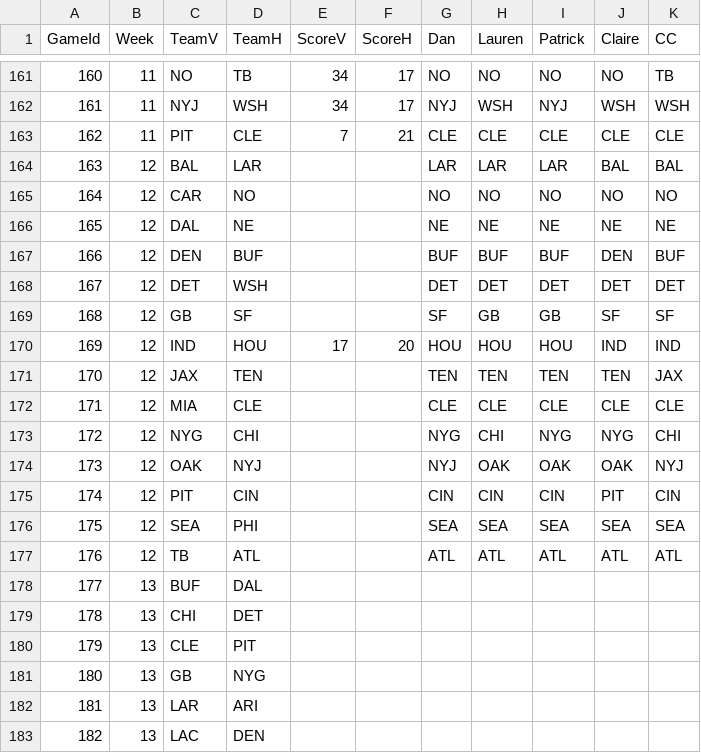
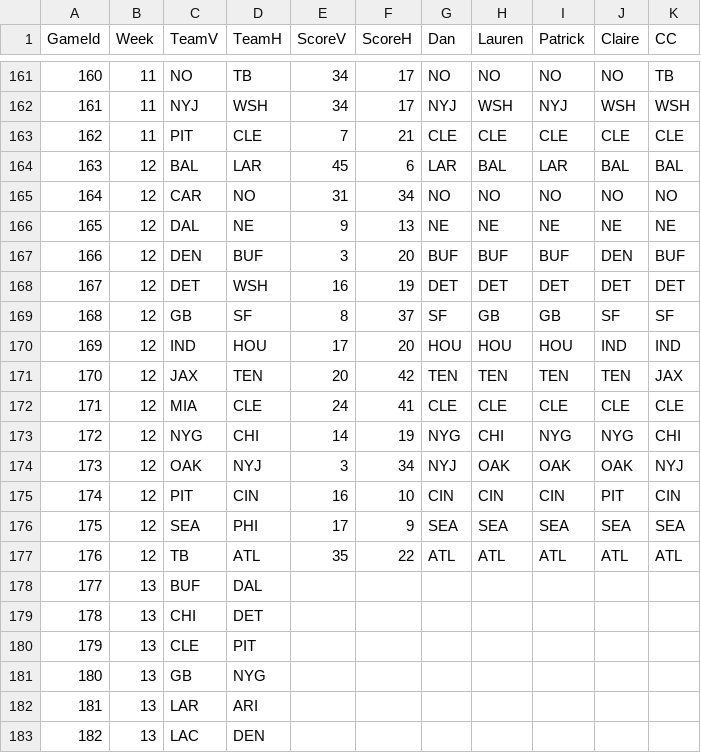
Before and after one commit to dnegrey/nflFamilyPicks, a CSV file: var/game.csv, drawn as a sheet; only a part is shown, gaps mark what is left out.

Commit message:
added week 12 outcomes

```diff
--- a/var/game.csv
+++ b/var/game.csv
@@ -163,16 +163,16 @@ GameId,Week,TeamV,TeamH,ScoreV,ScoreH,Dan,Lauren,Patrick,Claire,CC
 162,11,PIT,CLE,7,21,CLE,CLE,CLE,CLE,CLE
-163,12,BAL,LAR,,,LAR,LAR,LAR,BAL,BAL
-164,12,CAR,NO,,,NO,NO,NO,NO,NO
-165,12,DAL,NE,,,NE,NE,NE,NE,NE
-166,12,DEN,BUF,,,BUF,BUF,BUF,DEN,BUF
-167,12,DET,WSH,,,DET,DET,DET,DET,DET
-168,12,GB,SF,,,SF,GB,GB,SF,SF
+163,12,BAL,LAR,45,6,LAR,BAL,LAR,BAL,BAL
+164,12,CAR,NO,31,34,NO,NO,NO,NO,NO
+165,12,DAL,NE,9,13,NE,NE,NE,NE,NE
+166,12,DEN,BUF,3,20,BUF,BUF,BUF,DEN,BUF
+167,12,DET,WSH,16,19,DET,DET,DET,DET,DET
+168,12,GB,SF,8,37,SF,GB,GB,SF,SF
 169,12,IND,HOU,17,20,HOU,HOU,HOU,IND,IND
-170,12,JAX,TEN,,,TEN,TEN,TEN,TEN,JAX
-171,12,MIA,CLE,,,CLE,CLE,CLE,CLE,CLE
-172,12,NYG,CHI,,,NYG,CHI,NYG,NYG,CHI
-173,12,OAK,NYJ,,,NYJ,OAK,OAK,OAK,NYJ
-174,12,PIT,CIN,,,CIN,CIN,CIN,PIT,CIN
-175,12,SEA,PHI,,,SEA,SEA,SEA,SEA,SEA
-176,12,TB,ATL,,,ATL,ATL,ATL,ATL,ATL
+170,12,JAX,TEN,20,42,TEN,TEN,TEN,TEN,JAX
+171,12,MIA,CLE,24,41,CLE,CLE,CLE,CLE,CLE
+172,12,NYG,CHI,14,19,NYG,CHI,NYG,NYG,CHI
+173,12,OAK,NYJ,3,34,NYJ,OAK,OAK,OAK,NYJ
+174,12,PIT,CIN,16,10,CIN,CIN,CIN,PIT,CIN
+175,12,SEA,PHI,17,9,SEA,SEA,SEA,SEA,SEA
+176,12,TB,ATL,35,22,ATL,ATL,ATL,ATL,ATL
 177,13,BUF,DAL,,,,,,,
```
